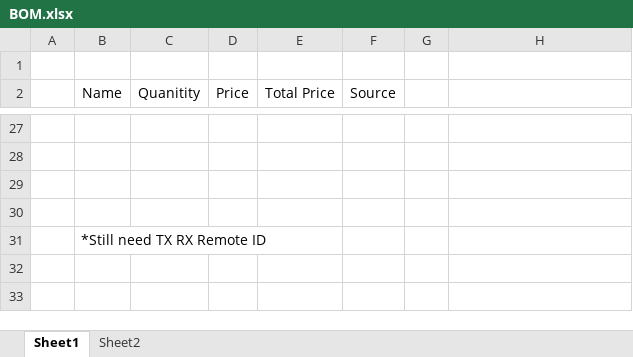
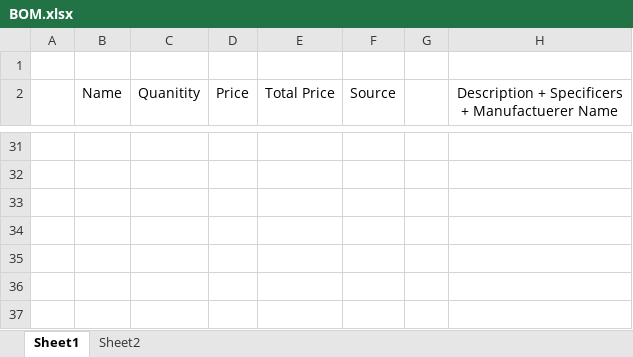
Before and after one commit to ARTS-Laboratory/SWIFT-UAV, an Excel workbook: System_development/Pelican/structural_model/V3.0/BOM/BOM.xlsx, sheet Sheet1, drawn as a sheet; only a part is shown, gaps mark what is left out; values as stored, in another font and other column widths than the file's, no borders; addresses are those after the commit; the diff covers the shown part only; the diff names each change by its address in the sheet, - before the commit and + after, or states it on an @@ line.

```diff
--- a/System_development/Pelican/structural_model/V3.0/BOM/BOM.xlsx (sheet Sheet1)
+++ b/System_development/Pelican/structural_model/V3.0/BOM/BOM.xlsx (sheet Sheet1)
-H2: (empty)
+H2: Description + Specificers + Manufactuerer Name
-B35 (Name): *Still need TX RX Remote ID
+B35 (Name): (empty)
```
Also changed, not shown: 4 added rows, 10 edited cells and cell formats elsewhere in this sheet, formulas that keep their value.
